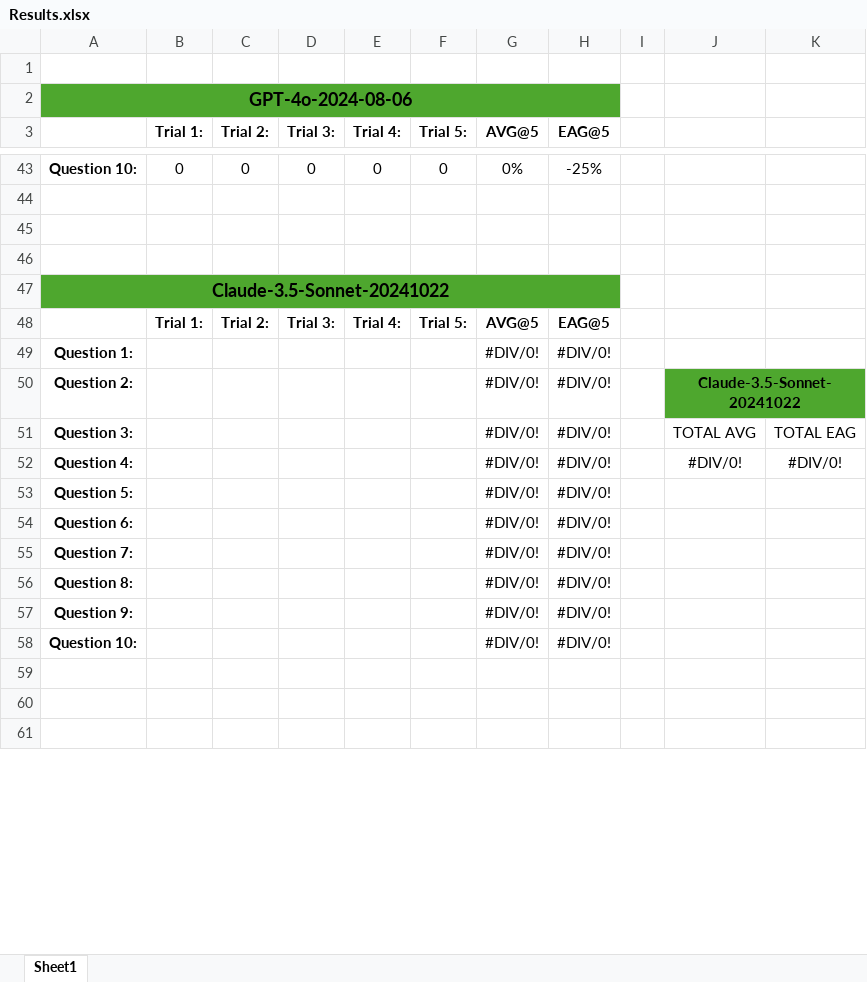
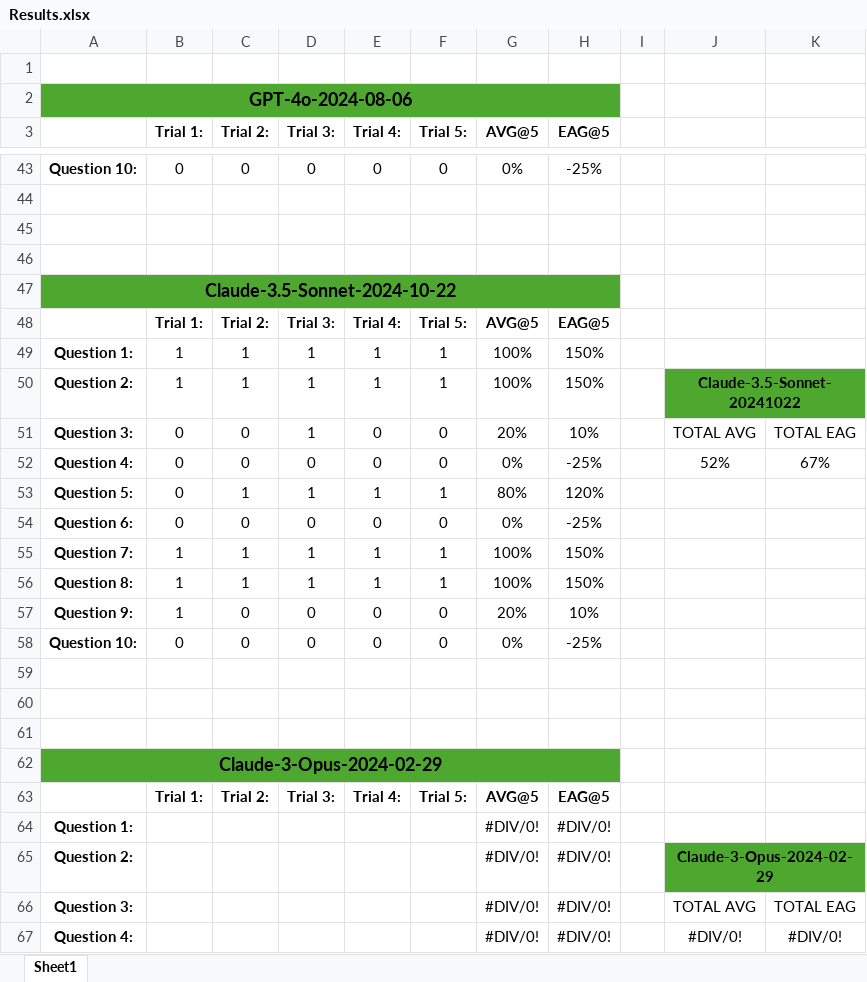
Before and after one commit to Soham4001A/GPT_Sandbox, an Excel workbook: Recursive_COT_Sandbox/Results.xlsx, sheet Sheet1, drawn as a sheet; only a part is shown, gaps mark what is left out; the shorter side is filled out with more unchanged rows; values as stored, in another font and other column widths than the file's, no borders; charts and pictures not drawn; addresses are those after the commit; the diff covers the shown part only; the diff names each change by its address in the sheet, - before the commit and + after, or states it on an @@ line.

Commit message:
Added functionality for Claude API + Documents Update

```diff
--- a/Recursive_COT_Sandbox/Results.xlsx (sheet Sheet1)
+++ b/Recursive_COT_Sandbox/Results.xlsx (sheet Sheet1)
-A47: Claude-3.5-Sonnet-20241022
+A47: Claude-3.5-Sonnet-2024-10-22
@@ row 78 moved to row 48: Trial 1: @@
+row 49: Question 1: | 1 | 1 | 1 | 1 | 1 | 100% | 150%
+row 50: Question 2: | 1 | 1 | 1 | 1 | 1 | 100% | 150% |  | Claude-3.5-Sonnet-20241022
+row 51: Question 3: | 0 | 0 | 1 | 0 | 0 | 20% | 10% |  | TOTAL AVG | TOTAL EAG
+row 52: Question 4: | 0 | 0 | 0 | 0 | 0 | 0% | -25% |  | 52% | 67%
+row 53: Question 5: | 0 | 1 | 1 | 1 | 1 | 80% | 120%
+row 54: Question 6: | 0 | 0 | 0 | 0 | 0 | 0% | -25%
+row 55: Question 7: | 1 | 1 | 1 | 1 | 1 | 100% | 150%
+row 56: Question 8: | 1 | 1 | 1 | 1 | 1 | 100% | 150%
+row 57: Question 9: | 1 | 0 | 0 | 0 | 0 | 20% | 10%
+row 58: Question 10: | 0 | 0 | 0 | 0 | 0 | 0% | -25%
+row 59: (empty)
+row 60: (empty)
+row 61: (empty)
+row 62: Claude-3-Opus-2024-02-29
-J65: Claude-3.5-Sonnet-20241022
+J65: Claude-3-Opus-2024-02-29
```
Also changed, not shown: 14 removed rows and 2 edited cells elsewhere in this sheet, formulas that keep their value, charts or pictures, 3 other files.
